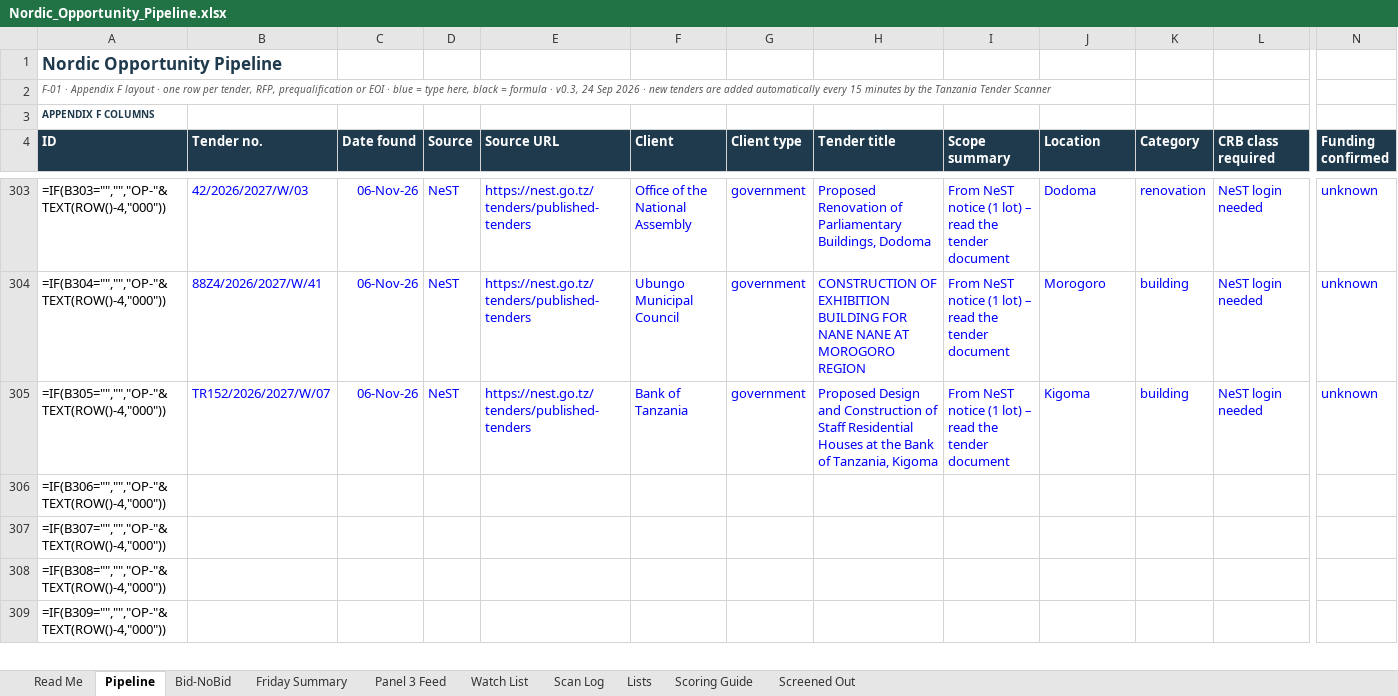
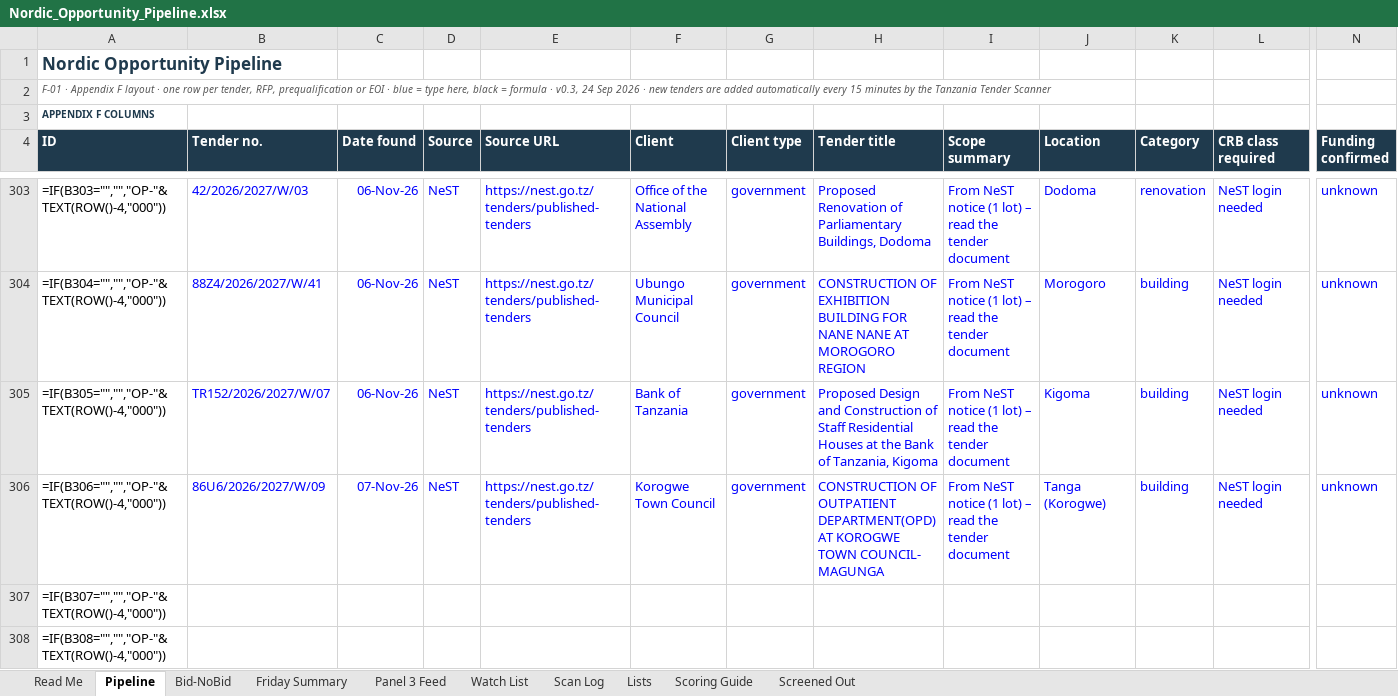
Before and after one commit to frankkashushura/nordic-tender-scanner, an Excel workbook: data/Nordic_Opportunity_Pipeline.xlsx, sheet Pipeline, drawn as a sheet; only a part is shown, gaps mark what is left out; the shorter side is filled out with more unchanged rows; values as stored, in another font and other column widths than the file's, no borders; formulas without a stored value are shown as written; conditional formats not drawn; the diff covers the shown part only; the diff names each change by its address in the sheet, - before the commit and + after, or states it on an @@ line.

```diff
--- a/data/Nordic_Opportunity_Pipeline.xlsx (sheet Pipeline)
+++ b/data/Nordic_Opportunity_Pipeline.xlsx (sheet Pipeline)
-B306 (Tender no.): (empty)
+B306 (Tender no.): 86U6/2026/2027/W/09
-C306 (Date found): (empty)
+C306 (Date found): 07-Nov-26
-D306 (Source): (empty)
+D306 (Source): NeST
-E306 (Source URL): (empty)
+E306 (Source URL): https://nest.go.tz/tenders/published-tenders
-F306 (Client): (empty)
+F306 (Client): Korogwe Town Council
-G306 (Client type): (empty)
+G306 (Client type): government
-H306 (Tender title): (empty)
+H306 (Tender title): CONSTRUCTION OF OUTPATIENT DEPARTMENT(OPD) AT KOROGWE TOWN COUNCIL- MAGUNGA
-I306 (Scope summary): (empty)
+I306 (Scope summary): From NeST notice (1 lot) – read the tender document
-J306 (Location): (empty)
+J306 (Location): Tanga (Korogwe)
-K306 (Category): (empty)
+K306 (Category): building
-L306 (CRB class required): (empty)
+L306 (CRB class required): NeST login needed
-N306 (Funding confirmed): (empty)
+N306 (Funding confirmed): unknown
```
Also changed, not shown: 14 edited cells elsewhere in this sheet, sheet Screened Out, sheet Scan Log, sheet Bid-NoBid, 7 other files.
